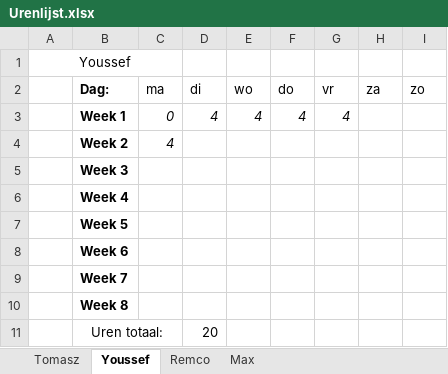
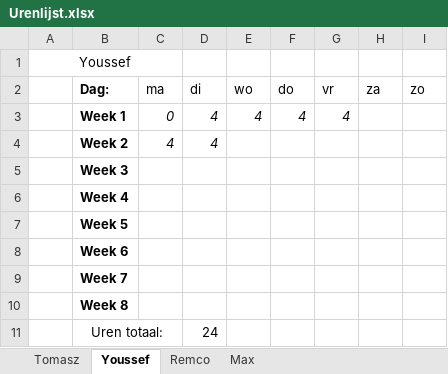
Before and after one commit to FIFA-by-TYMR/Project_Documentation, an Excel workbook: Documenten/Urenlijst.xlsx, sheet Youssef, drawn as a sheet; values as stored, in another font and other column widths than the file's, no borders; the diff names each change by its address in the sheet, - before the commit and + after, or states it on an @@ line.

```diff
--- a/Documenten/Urenlijst.xlsx (sheet Youssef)
+++ b/Documenten/Urenlijst.xlsx (sheet Youssef)
-D4 (di): (empty)
+D4 (di): 4
-D11 (di): 20
+D11 (di): 24
```
Also changed, not shown: sheet Remco, sheet Max, sheet Tomasz.
